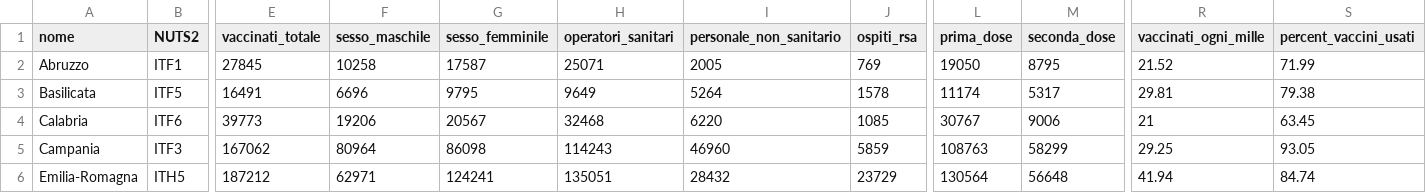
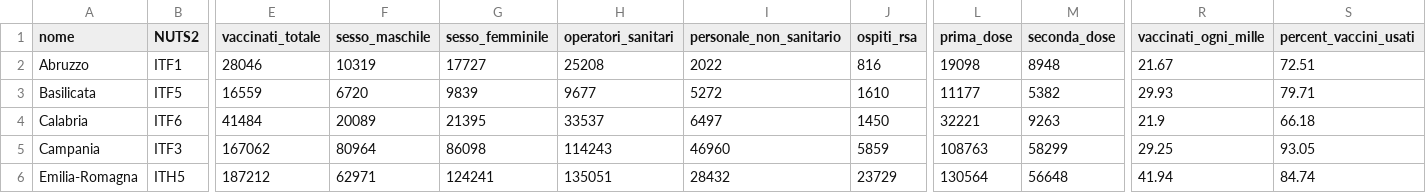
Before and after one commit to baggiponte/vaccine-data-italy, a CSV file: data_ita/totals_by_area_ita.csv, drawn as a sheet; only a part is shown, gaps mark what is left out; the diff covers the shown part only; the diff names each change by its address in the sheet, - before the commit and + after, or states it on an @@ line.

```diff
--- a/data_ita/totals_by_area_ita.csv
+++ b/data_ita/totals_by_area_ita.csv
-E2 (vaccinati_totale): 27845
+E2 (vaccinati_totale): 28046
-F2 (sesso_maschile): 10258
+F2 (sesso_maschile): 10319
-G2 (sesso_femminile): 17587
+G2 (sesso_femminile): 17727
-H2 (operatori_sanitari): 25071
+H2 (operatori_sanitari): 25208
-I2 (personale_non_sanitario): 2005
+I2 (personale_non_sanitario): 2022
-J2 (ospiti_rsa): 769
+J2 (ospiti_rsa): 816
-L2 (prima_dose): 19050
+L2 (prima_dose): 19098
-M2 (seconda_dose): 8795
+M2 (seconda_dose): 8948
-R2 (vaccinati_ogni_mille): 21.52
+R2 (vaccinati_ogni_mille): 21.67
-S2 (percent_vaccini_usati): 71.99
+S2 (percent_vaccini_usati): 72.51
-E3 (vaccinati_totale): 16491
+E3 (vaccinati_totale): 16559
-F3 (sesso_maschile): 6696
+F3 (sesso_maschile): 6720
-G3 (sesso_femminile): 9795
+G3 (sesso_femminile): 9839
-H3 (operatori_sanitari): 9649
+H3 (operatori_sanitari): 9677
-I3 (personale_non_sanitario): 5264
+I3 (personale_non_sanitario): 5272
-J3 (ospiti_rsa): 1578
+J3 (ospiti_rsa): 1610
-L3 (prima_dose): 11174
+L3 (prima_dose): 11177
-M3 (seconda_dose): 5317
+M3 (seconda_dose): 5382
-R3 (vaccinati_ogni_mille): 29.81
+R3 (vaccinati_ogni_mille): 29.93
-S3 (percent_vaccini_usati): 79.38
+S3 (percent_vaccini_usati): 79.71
-E4 (vaccinati_totale): 39773
+E4 (vaccinati_totale): 41484
-F4 (sesso_maschile): 19206
+F4 (sesso_maschile): 20089
-G4 (sesso_femminile): 20567
+G4 (sesso_femminile): 21395
-H4 (operatori_sanitari): 32468
+H4 (operatori_sanitari): 33537
-I4 (personale_non_sanitario): 6220
+I4 (personale_non_sanitario): 6497
-J4 (ospiti_rsa): 1085
+J4 (ospiti_rsa): 1450
-L4 (prima_dose): 30767
+L4 (prima_dose): 32221
-M4 (seconda_dose): 9006
+M4 (seconda_dose): 9263
-R4 (vaccinati_ogni_mille): 21
+R4 (vaccinati_ogni_mille): 21.9
-S4 (percent_vaccini_usati): 63.45
+S4 (percent_vaccini_usati): 66.18
```
Also changed, not shown: 154 edited cells elsewhere in this file, data_ita/doses_by_date_ita.csv, data_ita/doses_delivered_ita.csv, 4 other files.
